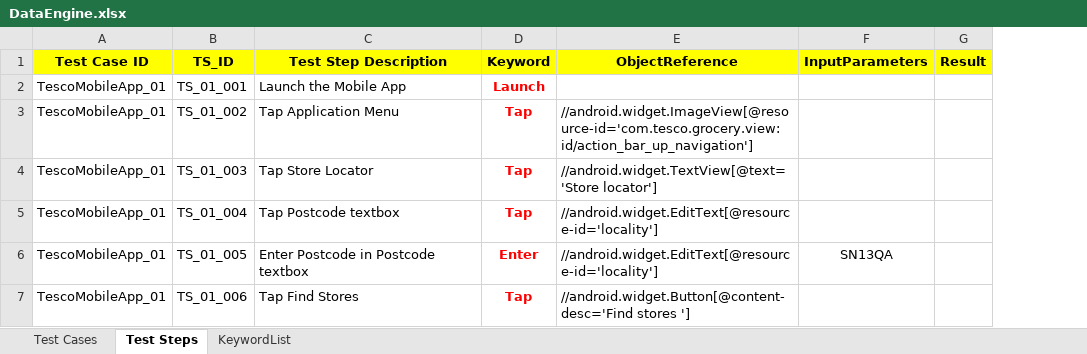
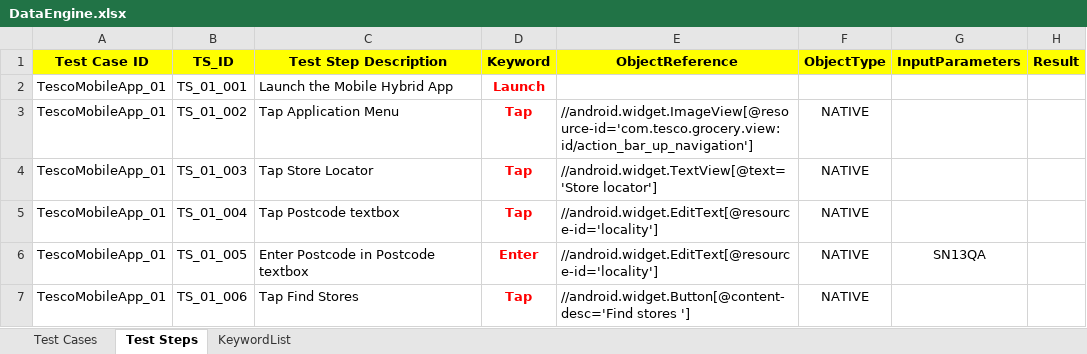
Before and after one commit to sayom88/APPIUM_SCRIPTLESSFRAMEWORK, an Excel workbook: Appium_ScriptLess_Framework/src/main/java/dataEngine/DataEngine.xlsx, sheet Test Steps, drawn as a sheet; only a part is shown; values as stored, in another font and other column widths than the file's, no borders; the diff covers the shown part only; the diff names each change by its address in the sheet, - before the commit and + after, or states it on an @@ line.

```diff
--- a/Appium_ScriptLess_Framework/src/main/java/dataEngine/DataEngine.xlsx (sheet Test Steps)
+++ b/Appium_ScriptLess_Framework/src/main/java/dataEngine/DataEngine.xlsx (sheet Test Steps)
+column F (ObjectType), rows 3-7: all NATIVE
-C2 (Test Step Description): Launch the Mobile App
+C2 (Test Step Description): Launch the Mobile Hybrid App
```
Also changed, not shown: 5 added rows and 28 edited cells elsewhere in this sheet, sheet Test Cases, 19 other files.
